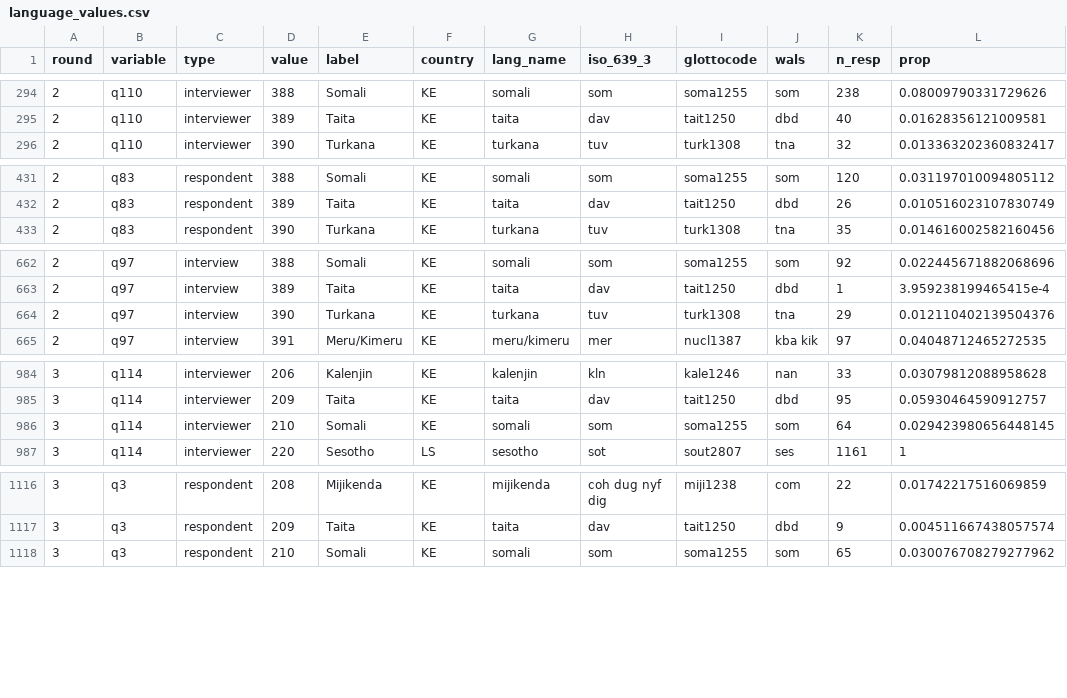
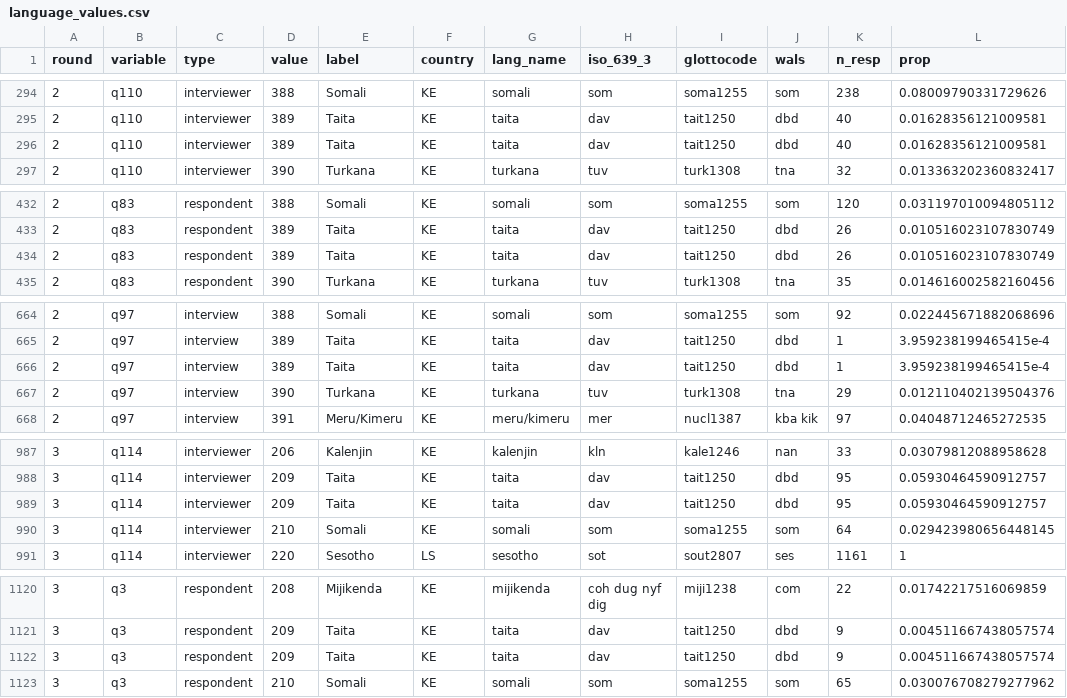
Before and after one commit to jrnold/afrobarometer-languages, a CSV file: data/language_values.csv, drawn as a sheet; only a part is shown, gaps mark what is left out; the diff covers the shown part only; the diff names each change by its address in the sheet, - before the commit and + after, or states it on an @@ line.

```diff
--- a/data/language_values.csv
+++ b/data/language_values.csv
+row 296: 2 | q110 | interviewer | 389 | Taita | KE | taita | dav | tait1250 | dbd | 40 | 0.01628356121009581
+row 434: 2 | q83 | respondent | 389 | Taita | KE | taita | dav | tait1250 | dbd | 26 | 0.010516023107830749
+row 666: 2 | q97 | interview | 389 | Taita | KE | taita | dav | tait1250 | dbd | 1 | 3.959238199465415e-4
+row 989: 3 | q114 | interviewer | 209 | Taita | KE | taita | dav | tait1250 | dbd | 95 | 0.05930464590912757
+row 1122: 3 | q3 | respondent | 209 | Taita | KE | taita | dav | tait1250 | dbd | 9 | 0.004511667438057574
```
Also changed, not shown: 6 added rows elsewhere in this file, 3 other files.
